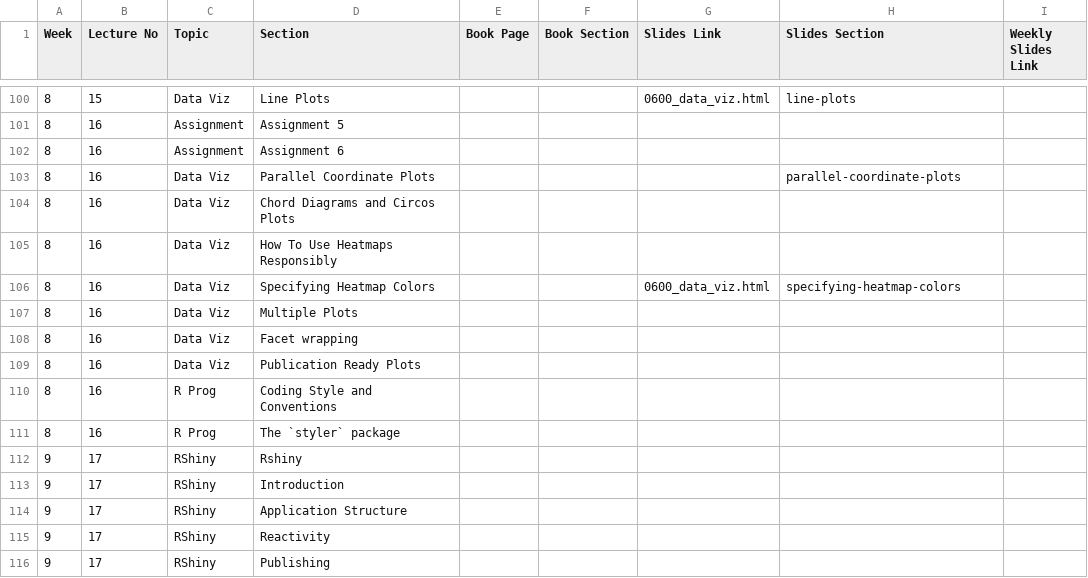
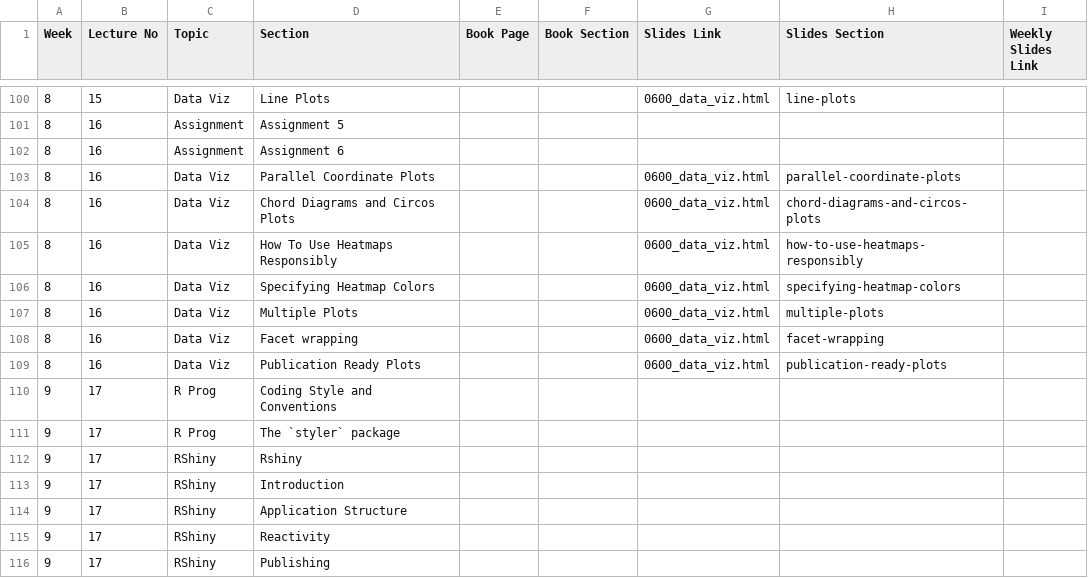
Before and after one commit to bu-bioinfo/r-for-biological-sciences, a CSV file: detailed_schedule.csv, drawn as a sheet; only a part is shown, gaps mark what is left out.

Commit message:
plot week doc updates

```diff
--- a/detailed_schedule.csv
+++ b/detailed_schedule.csv
@@ -102,11 +102,11 @@ Week,Lecture No,Topic,Section,Book Page,Book Section,Slides Link,Slides Section,
 8,16,Assignment,Assignment 6,,,,,
-8,16,Data Viz,Parallel Coordinate Plots,,,,parallel-coordinate-plots,
-8,16,Data Viz,Chord Diagrams and Circos Plots,,,,,
-8,16,Data Viz,How To Use Heatmaps Responsibly,,,,,
+8,16,Data Viz,Parallel Coordinate Plots,,,0600_data_viz.html,parallel-coordinate-plots,
+8,16,Data Viz,Chord Diagrams and Circos Plots,,,0600_data_viz.html,chord-diagrams-and-circos-plots,
+8,16,Data Viz,How To Use Heatmaps Responsibly,,,0600_data_viz.html,how-to-use-heatmaps-responsibly,
 8,16,Data Viz,Specifying Heatmap Colors,,,0600_data_viz.html,specifying-heatmap-colors,
-8,16,Data Viz,Multiple Plots,,,,,
-8,16,Data Viz,Facet wrapping,,,,,
-8,16,Data Viz,Publication Ready Plots,,,,,
-8,16,R Prog,Coding Style and Conventions,,,,,
-8,16,R Prog,The `styler` package,,,,,
+8,16,Data Viz,Multiple Plots,,,0600_data_viz.html,multiple-plots,
+8,16,Data Viz,Facet wrapping,,,0600_data_viz.html,facet-wrapping,
+8,16,Data Viz,Publication Ready Plots,,,0600_data_viz.html,publication-ready-plots,
+9,17,R Prog,Coding Style and Conventions,,,,,
+9,17,R Prog,The `styler` package,,,,,
 9,17,RShiny,Rshiny,,,,,
```
Also changed, not shown: 7 other files.
